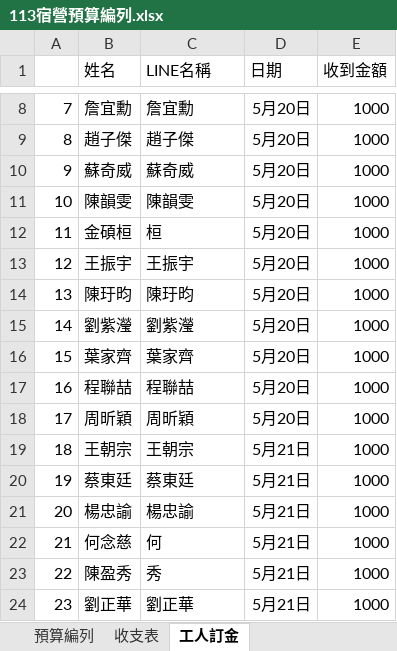
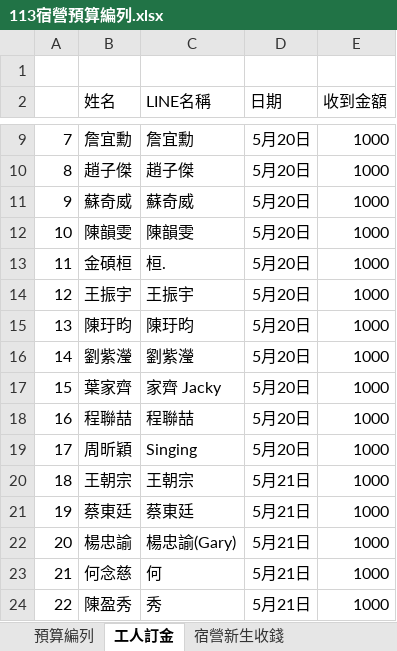
Before and after one commit to lyccyc/113camp, an Excel workbook: 報表/113宿營預算編列.xlsx, sheet 工人訂金, drawn as a sheet; only a part is shown, gaps mark what is left out; the shorter side is filled out with more unchanged rows; values as stored, in another font and other column widths than the file's, no borders; addresses are those after the commit; the diff covers the shown part only; the diff names each change by its address in the sheet, - before the commit and + after, or states it on an @@ line.

```diff
--- a/報表/113宿營預算編列.xlsx (sheet 工人訂金)
+++ b/報表/113宿營預算編列.xlsx (sheet 工人訂金)
-sheet tab: 收支表
+sheet tab: 宿營新生收錢
+row 1: (empty)
-C13 (LINE名稱): 桓
+C13 (LINE名稱): 桓.
-C17 (LINE名稱): 葉家齊
+C17 (LINE名稱): 家齊 Jacky
-C19 (LINE名稱): 周昕穎
+C19 (LINE名稱): Singing
-C22 (LINE名稱): 楊忠諭
+C22 (LINE名稱): 楊忠諭(Gary)
```
Also changed, not shown: 9 removed rows, 78 edited cells and row numbers in column A elsewhere in this sheet, sheet 預算編列, formulas that keep their value, 報表/113宿營工人名單.xlsx, 報表/現金繳費.xlsx, 21 other files.
